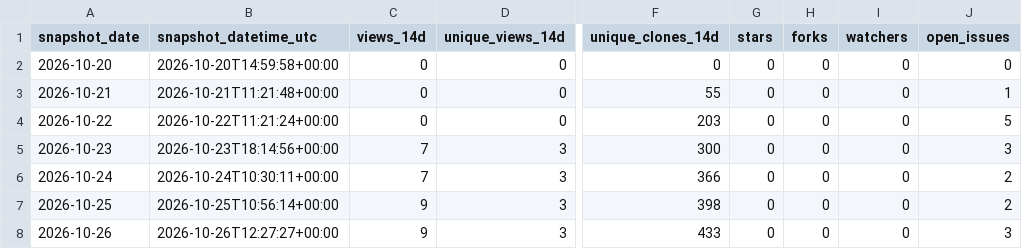
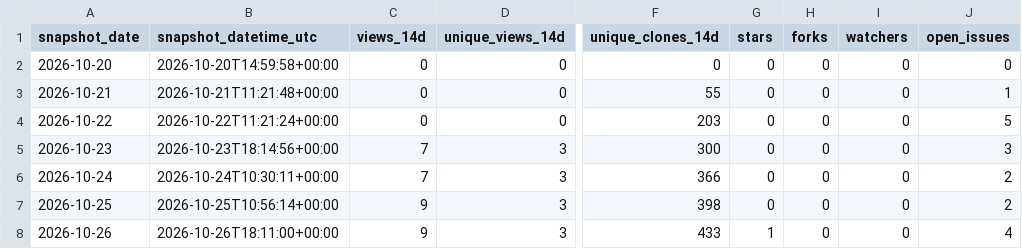
Before and after one commit to danielep71/K-Risk-Engines, a CSV file: data/traffic.csv, drawn as a sheet; only a part is shown, gaps mark what is left out; the diff names each change by its address in the sheet, - before the commit and + after, or states it on an @@ line.

```diff
--- a/data/traffic.csv
+++ b/data/traffic.csv
-B8 (snapshot_datetime_utc): 2026-10-26T12:27:27+00:00
+B8 (snapshot_datetime_utc): 2026-10-26T18:11:00+00:00
-G8 (stars): 0
+G8 (stars): 1
-J8 (open_issues): 3
+J8 (open_issues): 4
```
